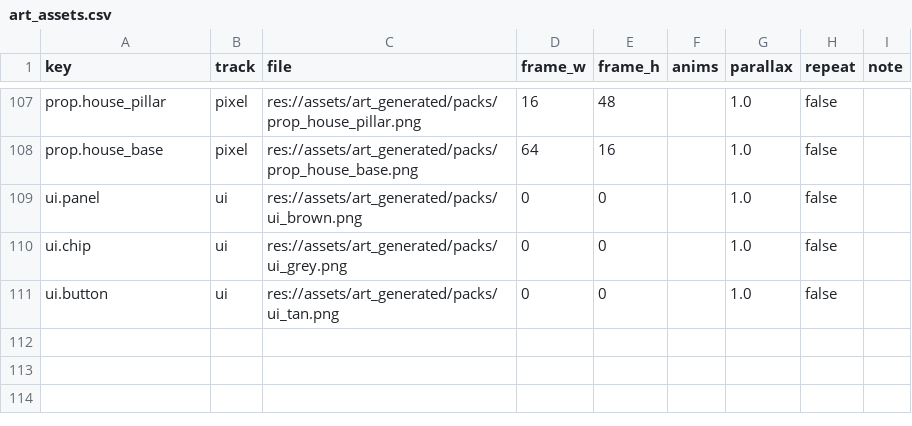
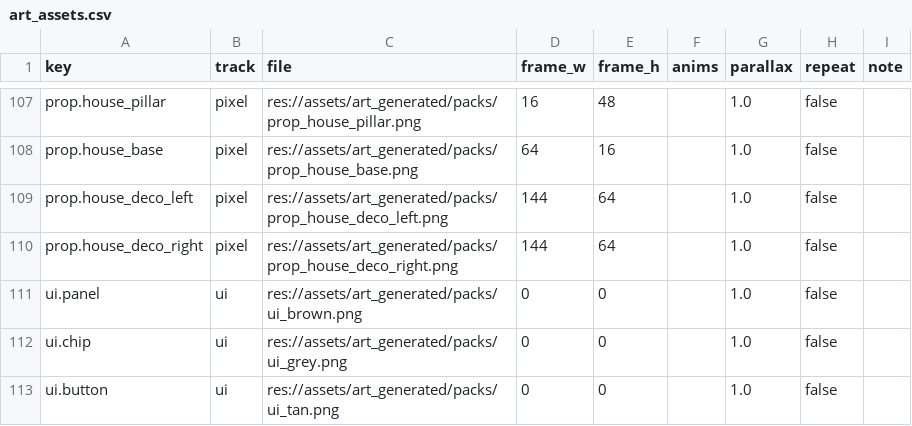
Before and after one commit to ssial86-git/yokai-boarding, a CSV file: data/csv/art_assets.csv, drawn as a sheet; only a part is shown, gaps mark what is left out; the diff names each change by its address in the sheet, - before the commit and + after, or states it on an @@ line.

```diff
--- a/data/csv/art_assets.csv
+++ b/data/csv/art_assets.csv
+row 109: prop.house_deco_left | pixel | res://assets/art_generated/packs/prop_house_deco_left.png | 144 | 64 |  | 1.0 | false
+row 110: prop.house_deco_right | pixel | res://assets/art_generated/packs/prop_house_deco_right.png | 144 | 64 |  | 1.0 | false
```
Also changed, not shown: 11 other files.
